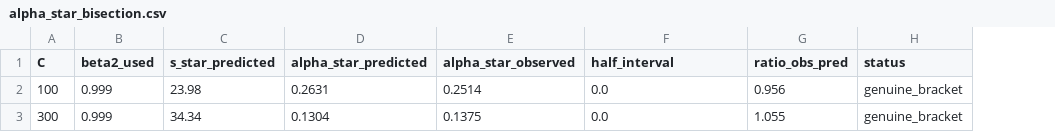
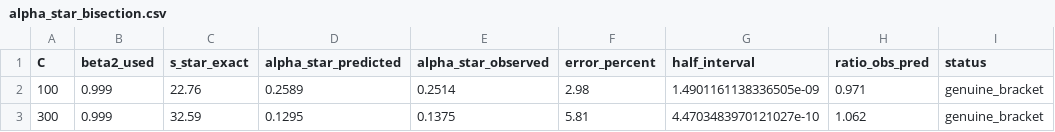
Before and after one commit to mrayanasim09/AMS_grad, a CSV file: results/mechanism_probes/alpha_star_bisection.csv, drawn as a sheet; removed rows and columns are numbered as before the commit, all else as after; the diff names each change by its address in the sheet, - before the commit and + after, or states it on an @@ line.

```diff
--- a/results/mechanism_probes/alpha_star_bisection.csv
+++ b/results/mechanism_probes/alpha_star_bisection.csv
-column C (s_star_predicted), rows 2-3: 23.98 | 34.34
+column C (s_star_exact), rows 2-3: 22.76 | 32.59
+column F (error_percent), rows 2-3: 2.98 | 5.81
-D2 (alpha_star_predicted): 0.2631
+D2 (alpha_star_predicted): 0.2589
-G2 (half_interval): 0.0
+G2 (half_interval): 1.4901161138336505e-09
-H2 (ratio_obs_pred): 0.956
+H2 (ratio_obs_pred): 0.971
-D3 (alpha_star_predicted): 0.1304
+D3 (alpha_star_predicted): 0.1295
-G3 (half_interval): 0.0
+G3 (half_interval): 4.4703483970121027e-10
-H3 (ratio_obs_pred): 1.055
+H3 (ratio_obs_pred): 1.062
```
Also changed, not shown: results/mechanism_probes/xbar_vs_k_profiles.csv, 17 other files.
